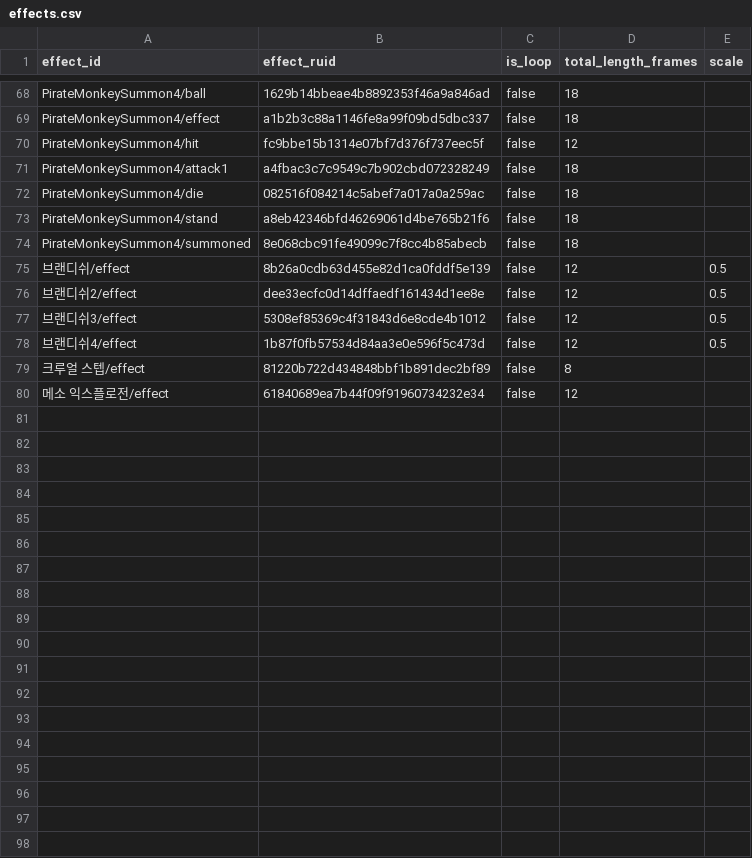
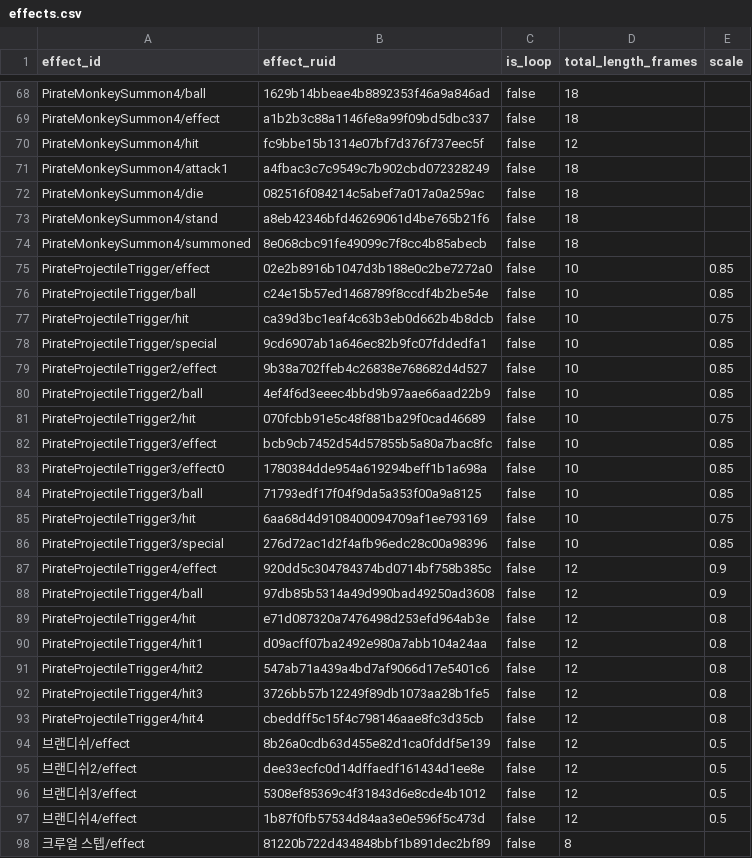
Before and after one commit to catsnakedog/SkillChangeSurvival, a CSV file: RootDesk/MyDesk/Data/effects.csv, drawn as a sheet; only a part is shown, gaps mark what is left out; the shorter side is filled out with more unchanged rows; the diff names each change by its address in the sheet, - before the commit and + after, or states it on an @@ line.

```diff
--- a/RootDesk/MyDesk/Data/effects.csv
+++ b/RootDesk/MyDesk/Data/effects.csv
+row 75: PirateProjectileTrigger/effect | 02e2b8916b1047d3b188e0c2be7272a0 | false | 10 | 0.85
+row 76: PirateProjectileTrigger/ball | c24e15b57ed1468789f8ccdf4b2be54e | false | 10 | 0.85
+row 77: PirateProjectileTrigger/hit | ca39d3bc1eaf4c63b3eb0d662b4b8dcb | false | 10 | 0.75
+row 78: PirateProjectileTrigger/special | 9cd6907ab1a646ec82b9fc07fddedfa1 | false | 10 | 0.85
+row 79: PirateProjectileTrigger2/effect | 9b38a702ffeb4c26838e768682d4d527 | false | 10 | 0.85
+row 80: PirateProjectileTrigger2/ball | 4ef4f6d3eeec4bbd9b97aae66aad22b9 | false | 10 | 0.85
+row 81: PirateProjectileTrigger2/hit | 070fcbb91e5c48f881ba29f0cad46689 | false | 10 | 0.75
+row 82: PirateProjectileTrigger3/effect | bcb9cb7452d54d57855b5a80a7bac8fc | false | 10 | 0.85
+row 83: PirateProjectileTrigger3/effect0 | 1780384dde954a619294beff1b1a698a | false | 10 | 0.85
+row 84: PirateProjectileTrigger3/ball | 71793edf17f04f9da5a353f00a9a8125 | false | 10 | 0.85
+row 85: PirateProjectileTrigger3/hit | 6aa68d4d9108400094709af1ee793169 | false | 10 | 0.75
+row 86: PirateProjectileTrigger3/special | 276d72ac1d2f4afb96edc28c00a98396 | false | 10 | 0.85
+row 87: PirateProjectileTrigger4/effect | 920dd5c304784374bd0714bf758b385c | false | 12 | 0.9
+row 88: PirateProjectileTrigger4/ball | 97db85b5314a49d990bad49250ad3608 | false | 12 | 0.9
+row 89: PirateProjectileTrigger4/hit | e71d087320a7476498d253efd964ab3e | false | 12 | 0.8
+row 90: PirateProjectileTrigger4/hit1 | d09acff07ba2492e980a7abb104a24aa | false | 12 | 0.8
+row 91: PirateProjectileTrigger4/hit2 | 547ab71a439a4bd7af9066d17e5401c6 | false | 12 | 0.8
+row 92: PirateProjectileTrigger4/hit3 | 3726bb57b12249f89db1073aa28b1fe5 | false | 12 | 0.8
+row 93: PirateProjectileTrigger4/hit4 | cbeddff5c15f4c798146aae8fc3d35cb | false | 12 | 0.8
```
Also changed, not shown: RootDesk/MyDesk/Data/00_column_definitions.csv, RootDesk/MyDesk/Data/actions.csv, 23 other files.
